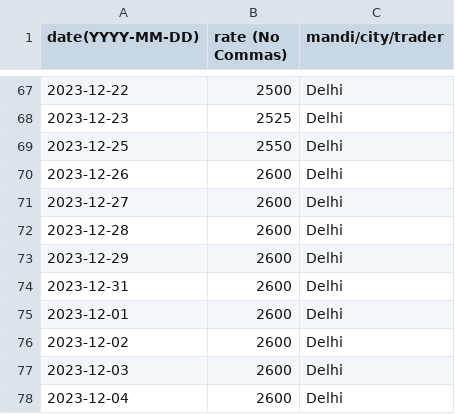
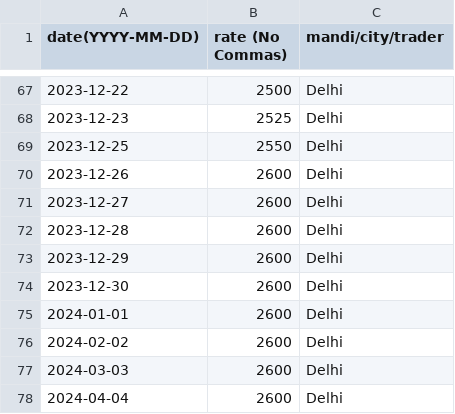
Before and after one commit to khoj-app/news, a CSV file: static/rates/wheat.csv, drawn as a sheet; only a part is shown, gaps mark what is left out.

Commit message:
Update wheat.csv

```diff
--- a/static/rates/wheat.csv
+++ b/static/rates/wheat.csv
@@ -73,6 +73,6 @@ date(YYYY-MM-DD), rate (No Commas), mandi/city/trader
 2023-12-29, 2600, Delhi
-2023-12-31, 2600, Delhi
-2023-12-01, 2600, Delhi
-2023-12-02, 2600, Delhi
-2023-12-03, 2600, Delhi
-2023-12-04, 2600, Delhi
+2023-12-30, 2600, Delhi
+2024-01-01, 2600, Delhi
+2024-02-02, 2600, Delhi
+2024-03-03, 2600, Delhi
+2024-04-04, 2600, Delhi
```
